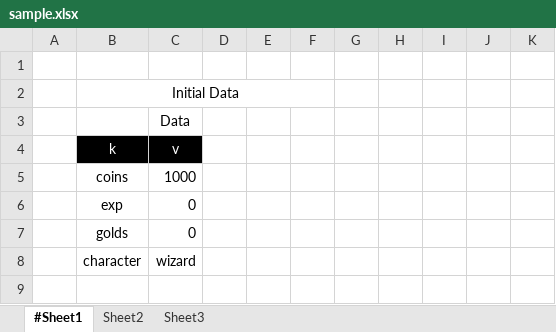
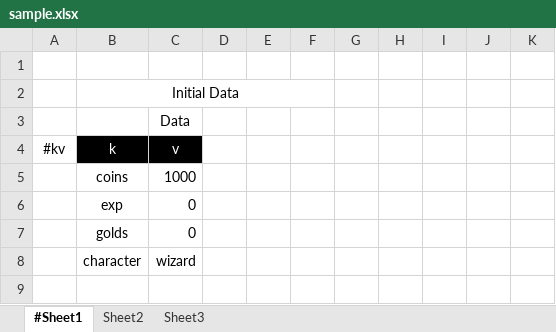
Before and after one commit to songtm/excel2json, an Excel workbook: excel_root/sample.xlsx, sheet #Sheet1, drawn as a sheet; only a part is shown; values as stored, in another font and other column widths than the file's, no borders; charts and pictures not drawn; the diff names each change by its address in the sheet, - before the commit and + after, or states it on an @@ line.

Commit message:
up

```diff
--- a/excel_root/sample.xlsx (sheet #Sheet1)
+++ b/excel_root/sample.xlsx (sheet #Sheet1)
-A4: (empty)
+A4: #kv
```
